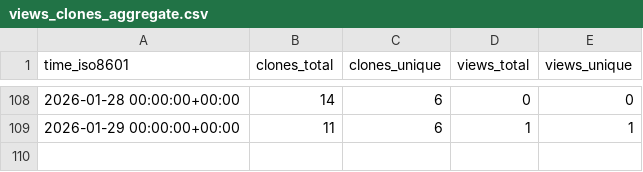
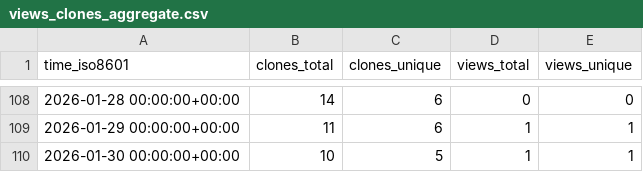
Before and after one commit to abhijit-ubale/Tableau_Workbook_Generator, a CSV file: abhijit-ubale/Tableau_Workbook_Generator/ghrs-data/views_clones_aggregate.csv, drawn as a sheet; only a part is shown, gaps mark what is left out; the diff names each change by its address in the sheet, - before the commit and + after, or states it on an @@ line.

```diff
--- a/abhijit-ubale/Tableau_Workbook_Generator/ghrs-data/views_clones_aggregate.csv
+++ b/abhijit-ubale/Tableau_Workbook_Generator/ghrs-data/views_clones_aggregate.csv
+row 110: 2026-01-30 00:00:00+00:00 | 10 | 5 | 1 | 1
```
Also changed, not shown: 1 other file.
